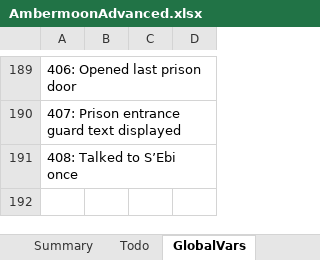
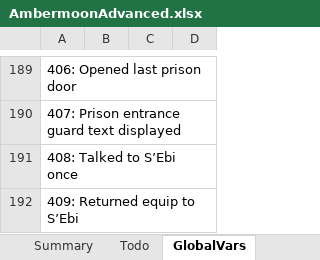
Before and after one commit to Pyrdacor/Ambermoon-Advanced, an Excel workbook: AmbermoonAdvanced.xlsx, sheet GlobalVars, drawn as a sheet; only a part is shown, gaps mark what is left out; values as stored, in another font and other column widths than the file's, no borders; the diff names each change by its address in the sheet, - before the commit and + after, or states it on an @@ line.

```diff
--- a/AmbermoonAdvanced.xlsx (sheet GlobalVars)
+++ b/AmbermoonAdvanced.xlsx (sheet GlobalVars)
+row 192: 409: Returned equip to S’Ebi
```
Also changed, not shown: sheet Items, 8 other files.
